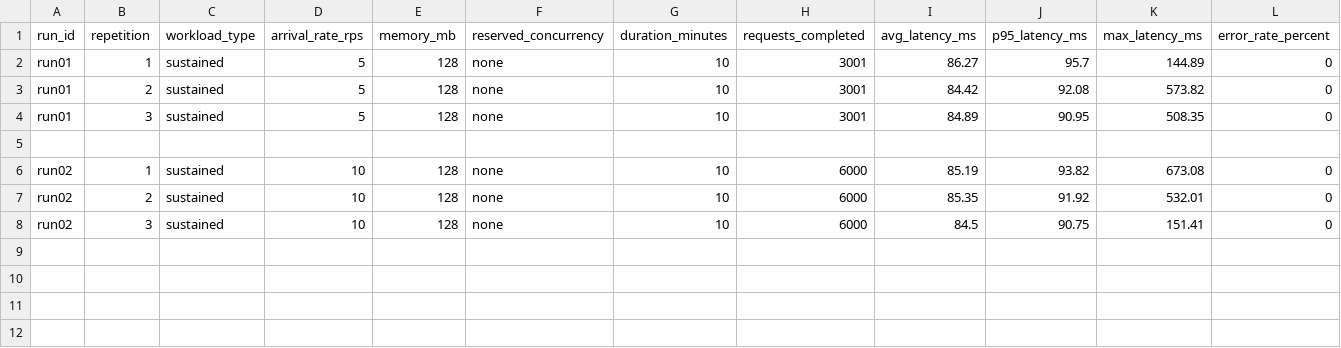
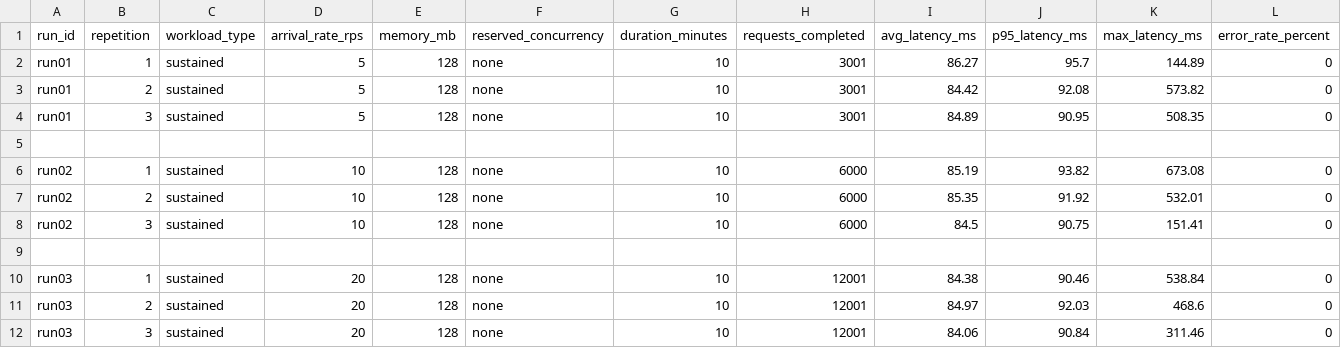
Before and after one commit to SaadTheBaad/seng533-group15-lambda-performance, a CSV file: results/master_results.csv, drawn as a sheet; only a part is shown; rows hold the shown columns only; the diff names each change by its address in the sheet, - before the commit and + after, or states it on an @@ line.

```diff
--- a/results/master_results.csv
+++ b/results/master_results.csv
+row 9: (empty)
+row 10: run03 | 1 | sustained | 20 | 128 | none | 10 | 12001 | 84.38 | 90.46 | 538.84 | 0
+row 11: run03 | 2 | sustained | 20 | 128 | none | 10 | 12001 | 84.97 | 92.03 | 468.6 | 0
+row 12: run03 | 3 | sustained | 20 | 128 | none | 10 | 12001 | 84.06 | 90.84 | 311.46 | 0
```
Also changed, not shown: 9 other files.
